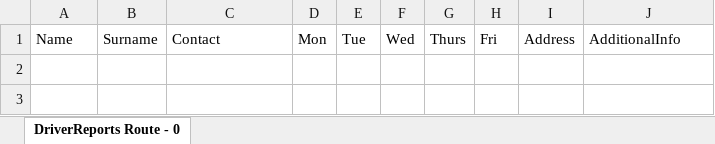
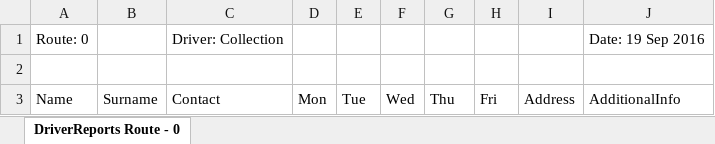
Before and after one commit to michael-hamann/DSC, an Excel workbook: Application/DriverReports Route - 0.xlsx, sheet DriverReports Route - 0, drawn as a sheet; values as stored, in another font and other column widths than the file's, no borders; addresses are those after the commit; the diff names each change by its address in the sheet, - before the commit and + after, or states it on an @@ line.

```diff
--- a/Application/DriverReports Route - 0.xlsx (sheet DriverReports Route - 0)
+++ b/Application/DriverReports Route - 0.xlsx (sheet DriverReports Route - 0)
+row 1: Route: 0 |  | Driver: Collection |  |  |  |  |  |  | Date: 19 Sep 2016
+row 2: (empty)
-G3: Thurs
+G3: Thu
```
Also changed, not shown: Application/DriverReports Route - 1.xlsx, Application/DriverReports Route - 2.xlsx, 2 other files.
